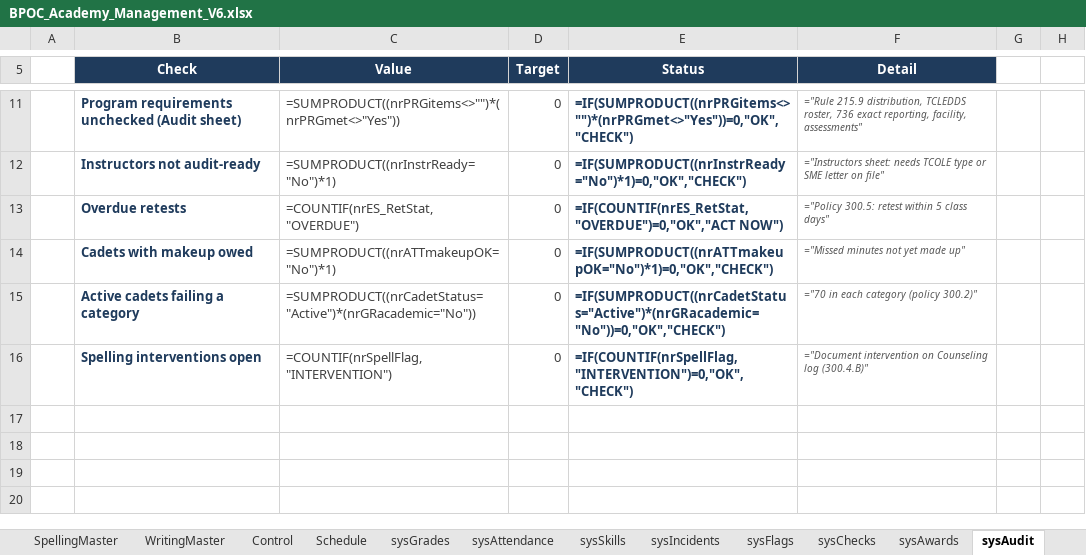
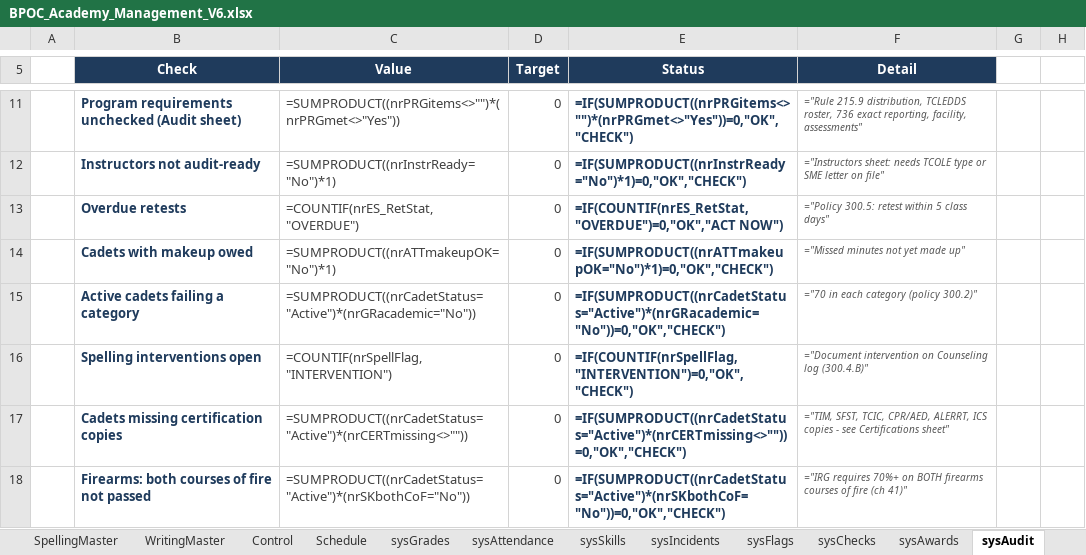
Before and after one commit to Trafficcop4/TPD---Travel-Training-Management-System, an Excel workbook: workbooks/BPOC_Academy_Management_V6.xlsx, sheet sysAudit, drawn as a sheet; only a part is shown, gaps mark what is left out; values as stored, in another font and other column widths than the file's, no borders; formulas without a stored value are shown as written; conditional formats not drawn; the diff names each change by its address in the sheet, - before the commit and + after, or states it on an @@ line.

```diff
--- a/workbooks/BPOC_Academy_Management_V6.xlsx (sheet sysAudit)
+++ b/workbooks/BPOC_Academy_Management_V6.xlsx (sheet sysAudit)
+row 17:  | Cadets missing certification copies | =SUMPRODUCT((nrCadetStatus="Active")*(nrCERTmissing<>"")) | 0 | =IF(SUMPRODUCT((nrCadetStatus="Active")*(nrCERTmissing<>""))=0,"OK","CHECK") | ="TIM, SFST, TCIC, CPR/AED, ALERRT, ICS copies - see Certifications sheet"
+row 18:  | Firearms: both courses of fire not passed | =SUMPRODUCT((nrCadetStatus="Active")*(nrSKbothCoF="No")) | 0 | =IF(SUMPRODUCT((nrCadetStatus="Active")*(nrSKbothCoF="No"))=0,"OK","CHECK") | ="IRG requires 70%+ on BOTH firearms courses of fire (ch 41)"
```
Also changed, not shown: sheet sysChecks, sheet Audit, sheet Dashboard, sheet NamedRanges, sheet sysSkills, sheet Transcript, 2 more sheets, other sheet tabs, charts or pictures, 7 other files.
